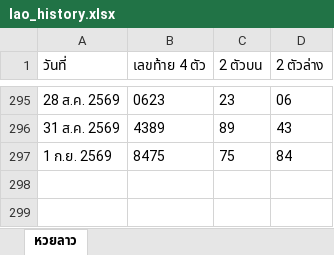
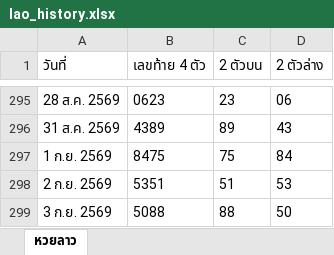
Before and after one commit to thitiphorn-data/lekdee-lao-lottery, an Excel workbook: lao_history.xlsx, sheet หวยลาว, drawn as a sheet; only a part is shown, gaps mark what is left out; values as stored, in another font and other column widths than the file's, no borders; the diff names each change by its address in the sheet, - before the commit and + after, or states it on an @@ line.

```diff
--- a/lao_history.xlsx (sheet หวยลาว)
+++ b/lao_history.xlsx (sheet หวยลาว)
+row 298: 2 ก.ย. 2569 | 5351 | 51 | 53
+row 299: 3 ก.ย. 2569 | 5088 | 88 | 50
```
Also changed, not shown: hanoi_history.xlsx, 6 other files.
